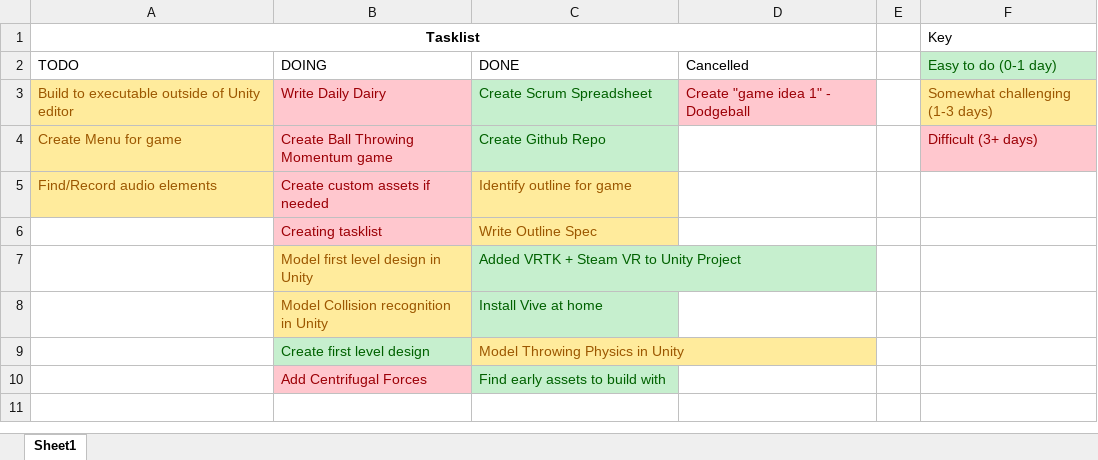
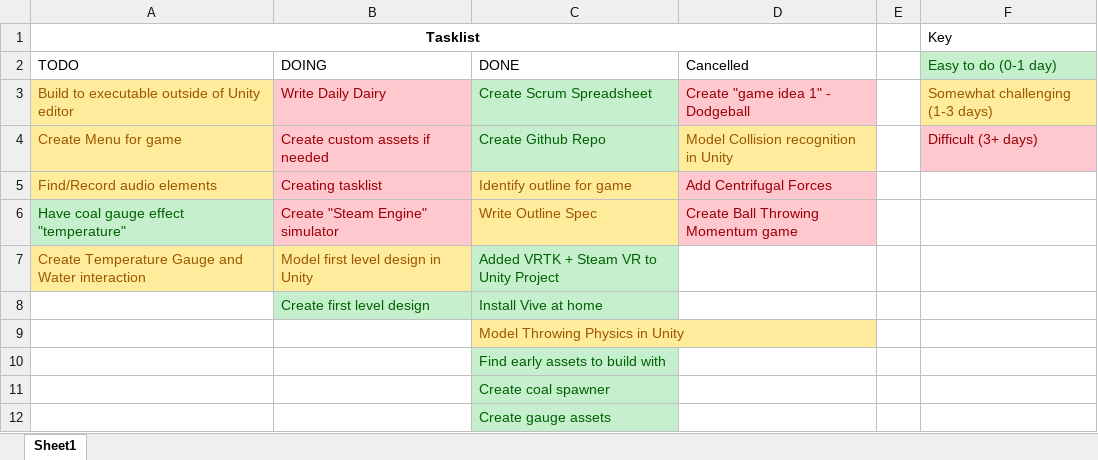
Before and after one commit to ShanklyCragg/MMP, an Excel workbook: TaskList.xlsx, sheet Sheet1, drawn as a sheet; values as stored, in another font and other column widths than the file's, no borders; the diff names each change by its address in the sheet, - before the commit and + after, or states it on an @@ line.

Commit message:
Add coal gauge

```diff
--- a/TaskList.xlsx (sheet Sheet1)
+++ b/TaskList.xlsx (sheet Sheet1)
-B4 (DOING): Create Ball Throwing Momentum game
+B4 (DOING): Create custom assets if needed
-D4 (Cancelled): (empty)
+D4 (Cancelled): Model Collision recognition in Unity
-D4 fill: none
+D4 fill: #FFEB9C
-B5 (DOING): Create custom assets if needed
+B5 (DOING): Creating tasklist
-D5 (Cancelled): (empty)
+D5 (Cancelled): Add Centrifugal Forces
-D5:D6 fill: none
+D5:D6 fill: #FFC7CE
-A6 (TODO): (empty)
+A6 (TODO): Have coal gauge effect "temperature"
-A6 fill: none
+A6 fill: #C6EFCE
-B6 (DOING): Creating tasklist
+B6 (DOING): Create "Steam Engine" simulator
-D6 (Cancelled): (empty)
+D6 (Cancelled): Create Ball Throwing Momentum game
-A7 (TODO): (empty)
+A7 (TODO): Create Temperature Gauge and Water interaction
-A7 fill: none
+A7 fill: #FFEB9C
-B8 (DOING): Model Collision recognition in Unity
+B8 (DOING): Create first level design
@@ B8 fill: #FFEB9C → #C6EFCE, text colour: #9C5700 → #006100 @@
-B9 (DOING): Create first level design
+B9 (DOING): (empty)
-B9 fill: #C6EFCE
+B9 fill: none
-B10 (DOING): Add Centrifugal Forces
+B10 (DOING): (empty)
-B10 fill: #FFC7CE
+B10 fill: none
+row 11:  |  | Create coal spawner
+row 12:  |  | Create gauge assets
```
Also changed, not shown: 33 other files.
